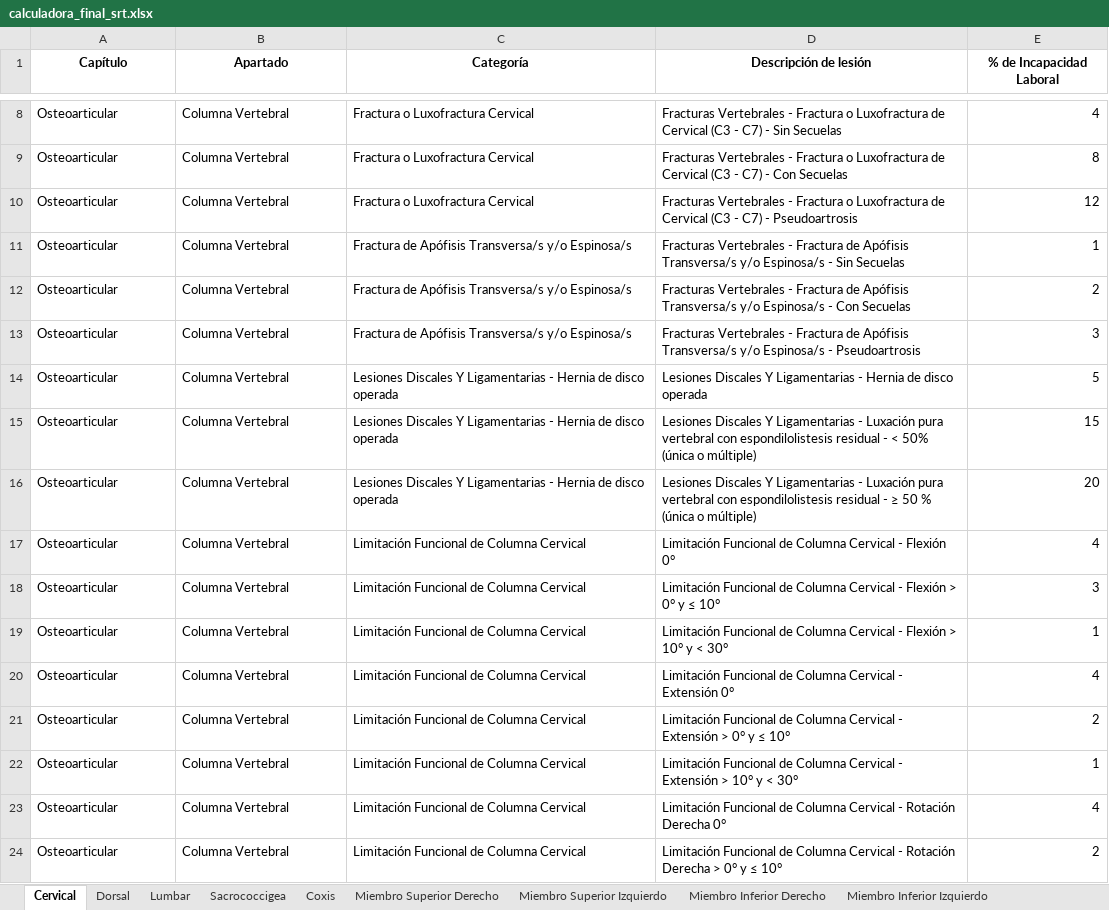
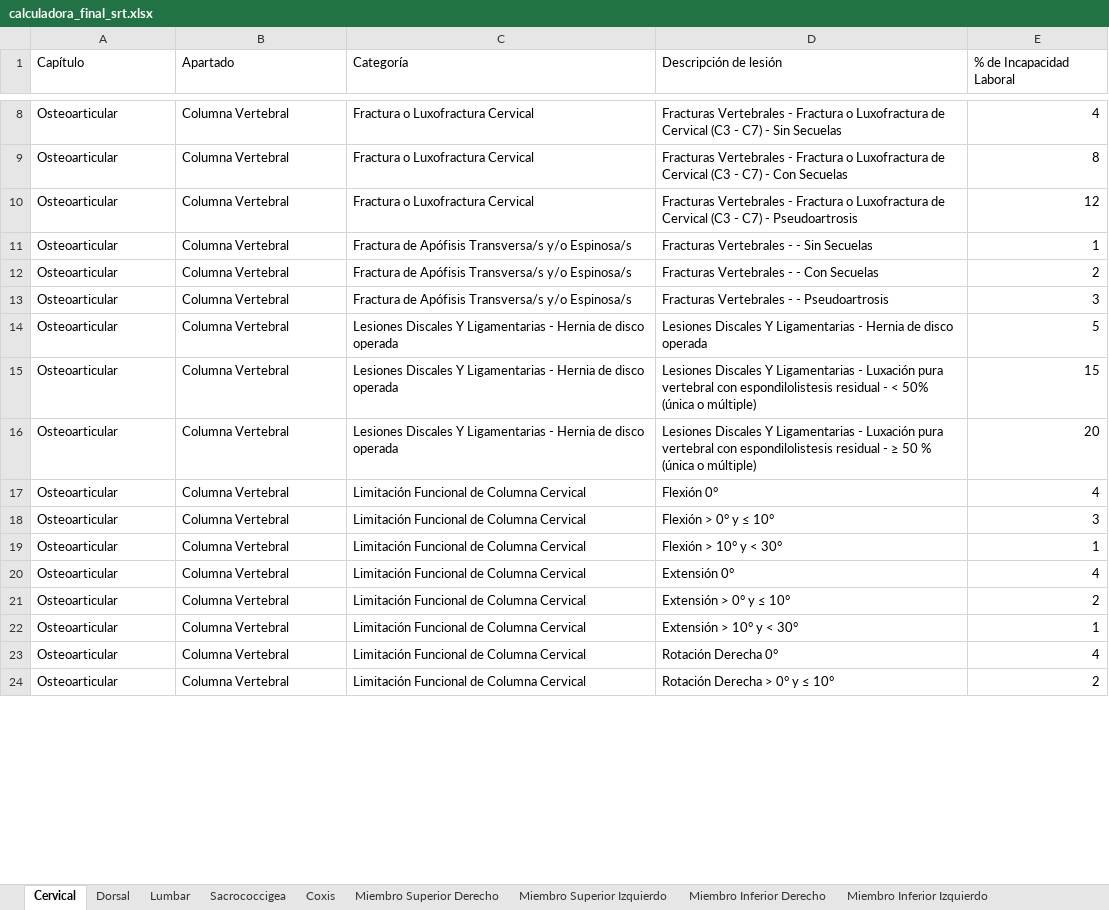
Before and after one commit to ada04091971-dev/CALCULADORA-SRT, an Excel workbook: calculadora_final_srt.xlsx, sheet Cervical, drawn as a sheet; only a part is shown, gaps mark what is left out; values as stored, in another font and other column widths than the file's, no borders; the diff covers the shown part only; the diff names each change by its address in the sheet, - before the commit and + after, or states it on an @@ line.

```diff
--- a/calculadora_final_srt.xlsx (sheet Cervical)
+++ b/calculadora_final_srt.xlsx (sheet Cervical)
@@ A1:E1 bold: on → off, alignment: center → left @@
-D11 (Descripción de lesión): …Vertebrales - Fractura de Apófisis Transversa/s y/o Espinosa/s - Sin…
+D11 (Descripción de lesión): …Vertebrales - - Sin…
-D12 (Descripción de lesión): …Vertebrales - Fractura de Apófisis Transversa/s y/o Espinosa/s - Con…
+D12 (Descripción de lesión): …Vertebrales - - Con…
-D13 (Descripción de lesión): …Vertebrales - Fractura de Apófisis Transversa/s y/o Espinosa/s - Pseudoartrosis
+D13 (Descripción de lesión): …Vertebrales - - Pseudoartrosis
-D17 (Descripción de lesión): Limitación Funcional de Columna Cervical - Flexión 0°
+D17 (Descripción de lesión): Flexión 0°
-D18 (Descripción de lesión): Limitación Funcional de Columna Cervical - Flexión > 0° y ≤ 10°
+D18 (Descripción de lesión): Flexión > 0° y ≤ 10°
-D19 (Descripción de lesión): Limitación Funcional de Columna Cervical - Flexión > 10° y < 30°
+D19 (Descripción de lesión): Flexión > 10° y < 30°
-D20 (Descripción de lesión): Limitación Funcional de Columna Cervical - Extensión 0°
+D20 (Descripción de lesión): Extensión 0°
-D21 (Descripción de lesión): Limitación Funcional de Columna Cervical - Extensión > 0° y ≤ 10°
+D21 (Descripción de lesión): Extensión > 0° y ≤ 10°
-D22 (Descripción de lesión): Limitación Funcional de Columna Cervical - Extensión > 10° y < 30°
+D22 (Descripción de lesión): Extensión > 10° y < 30°
-D23 (Descripción de lesión): Limitación Funcional de Columna Cervical - Rotación Derecha 0°
+D23 (Descripción de lesión): Rotación Derecha 0°
-D24 (Descripción de lesión): Limitación Funcional de Columna Cervical - Rotación Derecha…
+D24 (Descripción de lesión): Rotación Derecha…
```
Also changed, not shown: 25 edited cells elsewhere in this sheet, sheet Miembro Inferior Izquierdo, sheet Miembro Inferior Derecho, sheet Miembro Superior Derecho, sheet Miembro Superior Izquierdo, sheet Lumbar, sheet Sacrococcigea, 2 more sheets.
